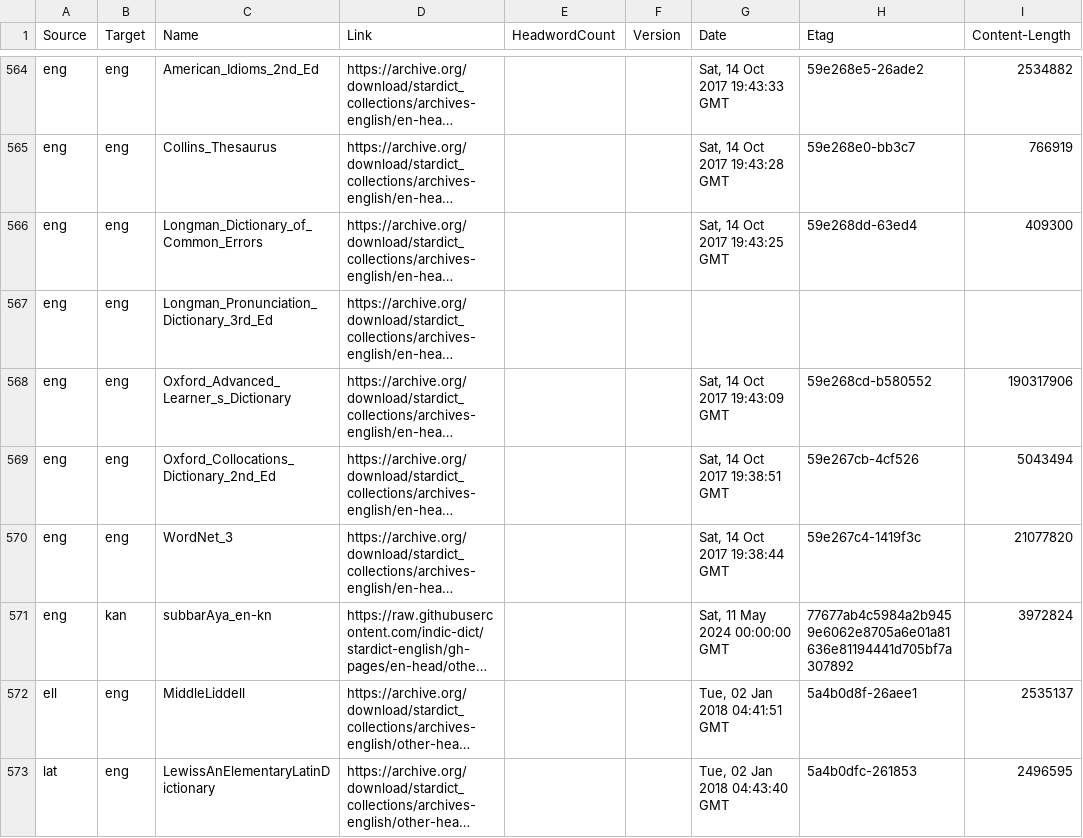
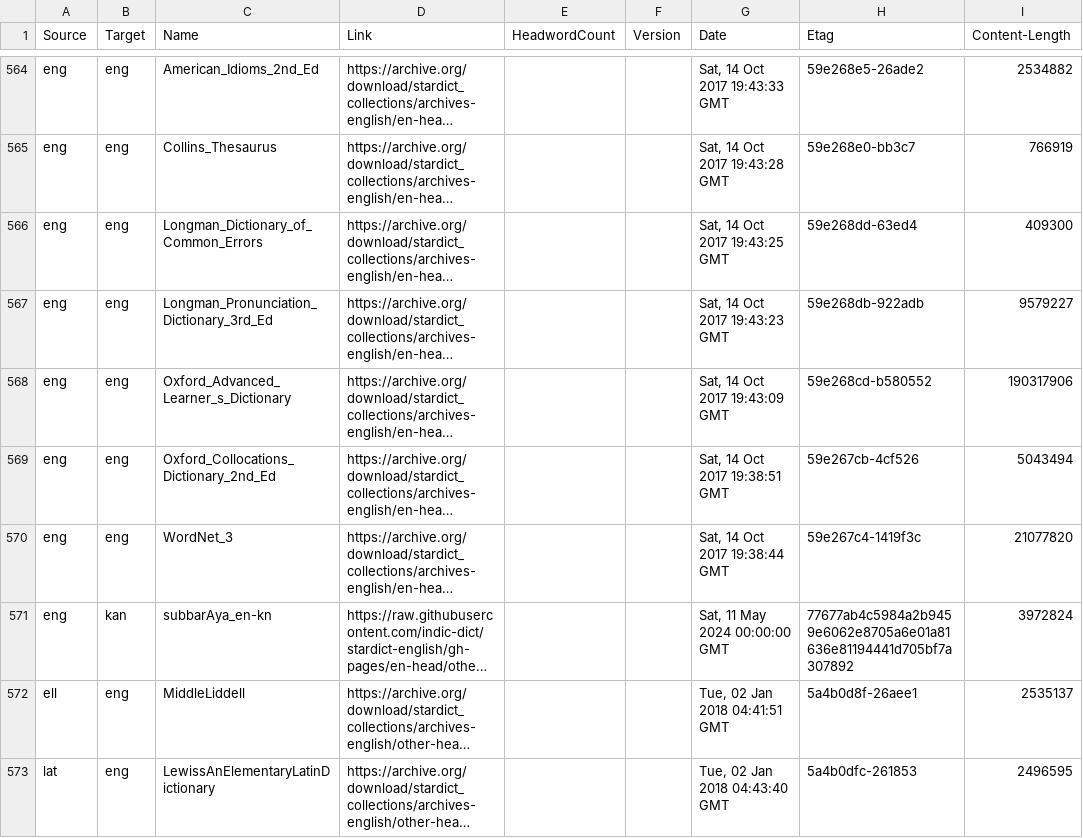
Before and after one commit to drdhaval2785/Stardict-lists, a TSV file: stardict_dictionaries.tsv, drawn as a sheet; only a part is shown, gaps mark what is left out; long unchanged cells end in …; the diff covers the shown part only; the diff names each change by its address in the sheet, - before the commit and + after, or states it on an @@ line.

```diff
--- a/stardict_dictionaries.tsv
+++ b/stardict_dictionaries.tsv
-G567 (Date): (empty)
+G567 (Date): Sat, 14 Oct 2017 19:43:23 GMT
-H567 (Etag): (empty)
+H567 (Etag): 59e268db-922adb
-I567 (Content-Length): (empty)
+I567 (Content-Length): 9579227
```
Also changed, not shown: 32 edited cells elsewhere in this file.
